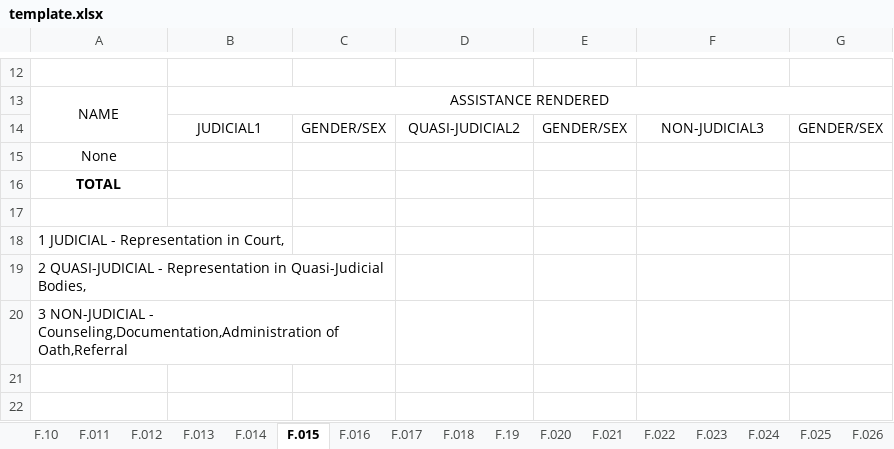
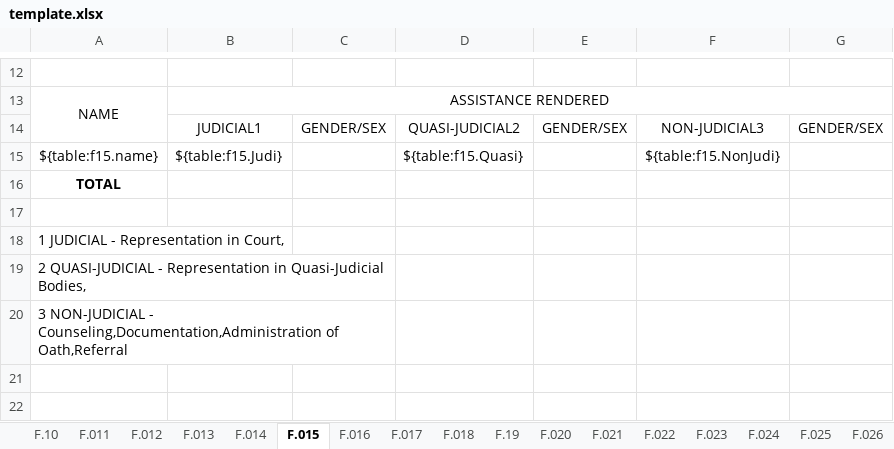
Before and after one commit to EleniruthGarcia/PAO-ERS-v.2.0, an Excel workbook: src/lib/server/report/template.xlsx, sheet F.015, drawn as a sheet; only a part is shown, gaps mark what is left out; values as stored, in another font and other column widths than the file's, no borders; charts and pictures not drawn; removed rows and columns are numbered as before the commit, all else as after; the diff names each change by its address in the sheet, - before the commit and + after, or states it on an @@ line.

```diff
--- a/src/lib/server/report/template.xlsx (sheet F.015)
+++ b/src/lib/server/report/template.xlsx (sheet F.015)
-row 15: None
+row 15: ${table:f15.name} | ${table:f15.Judi} |  | ${table:f15.Quasi} |  | ${table:f15.NonJudi}
```
Also changed, not shown: sheet F.026, sheet F.020, sheet F.022, 1 other file.
